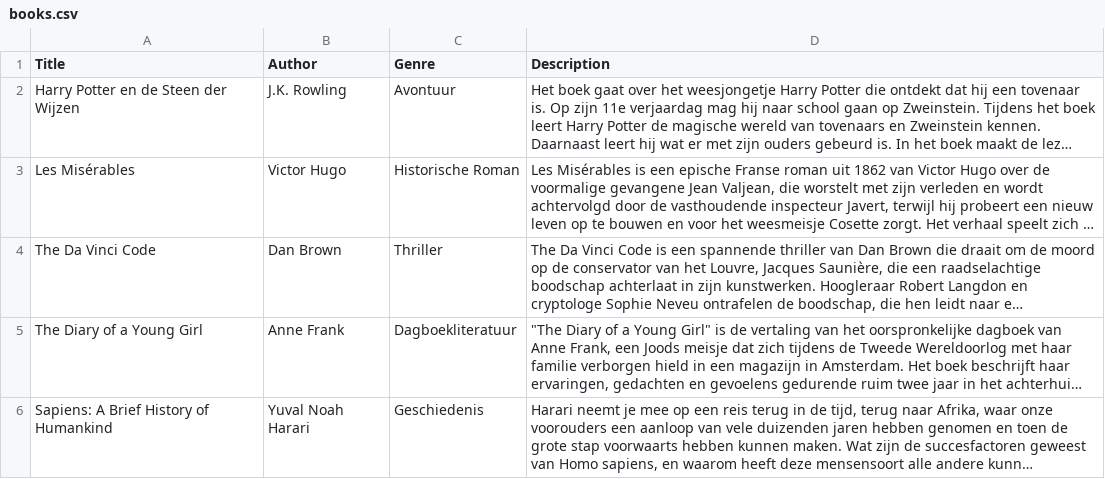
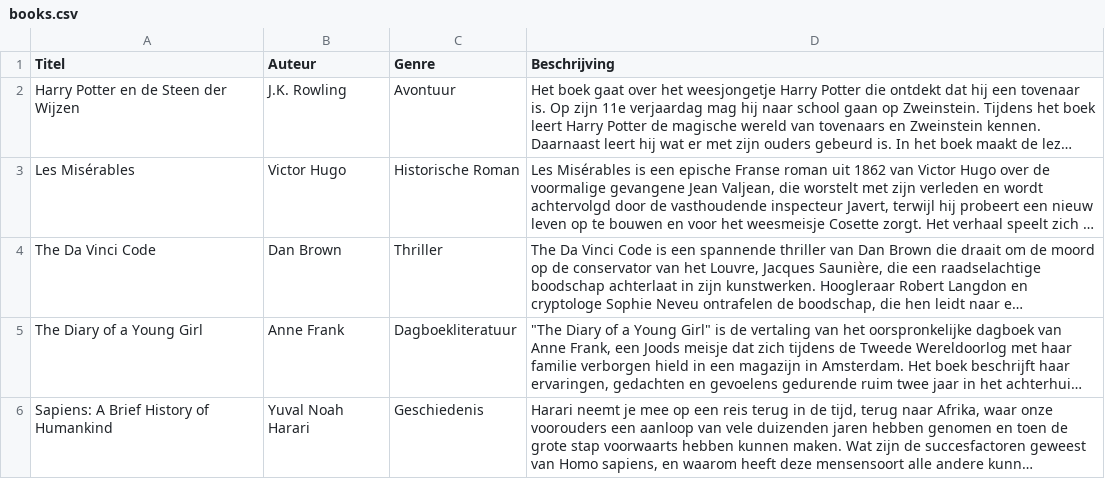
Before and after one commit to BryanKeislair/Book-Recommendation-System, a CSV file: books.csv, drawn as a sheet; long unchanged cells end in …; the diff names each change by its address in the sheet, - before the commit and + after, or states it on an @@ line.

Commit message:
Update books.csv

```diff
--- a/books.csv
+++ b/books.csv
-A1: Title
+A1: Titel
-B1: Author
+B1: Auteur
-D1: Description
+D1: Beschrijving
```
